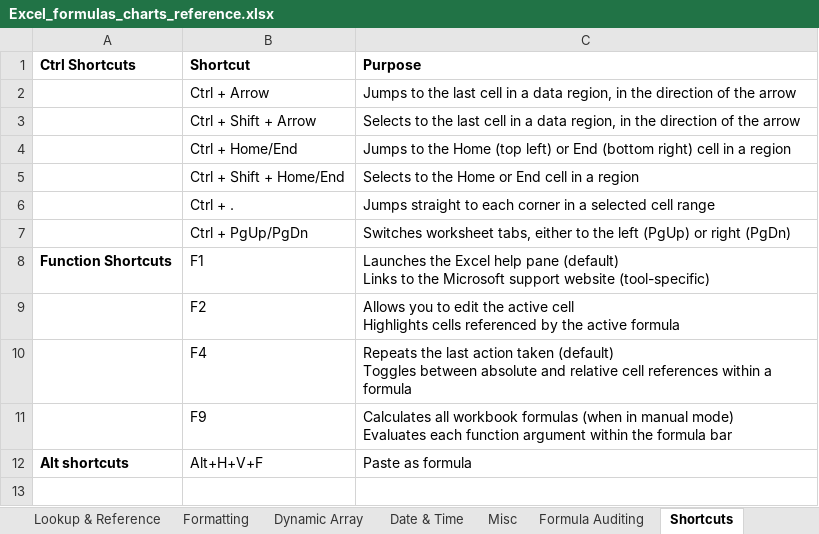
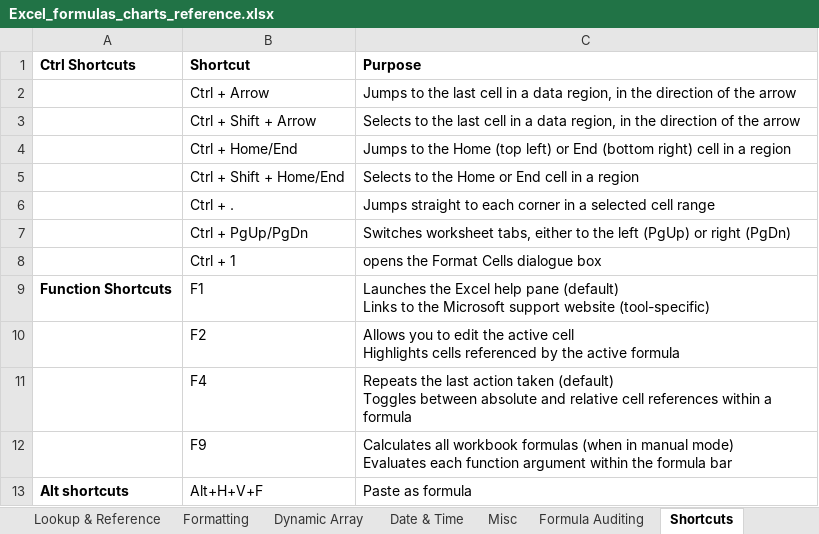
Before and after one commit to sturner22/proj-excel, an Excel workbook: Excel_formulas_charts_reference.xlsx, sheet Shortcuts, drawn as a sheet; values as stored, in another font and other column widths than the file's, no borders; the diff names each change by its address in the sheet, - before the commit and + after, or states it on an @@ line.

```diff
--- a/Excel_formulas_charts_reference.xlsx (sheet Shortcuts)
+++ b/Excel_formulas_charts_reference.xlsx (sheet Shortcuts)
+row 8:  | Ctrl + 1 | opens the Format Cells dialogue box
```
Also changed, not shown: 1 other file.
